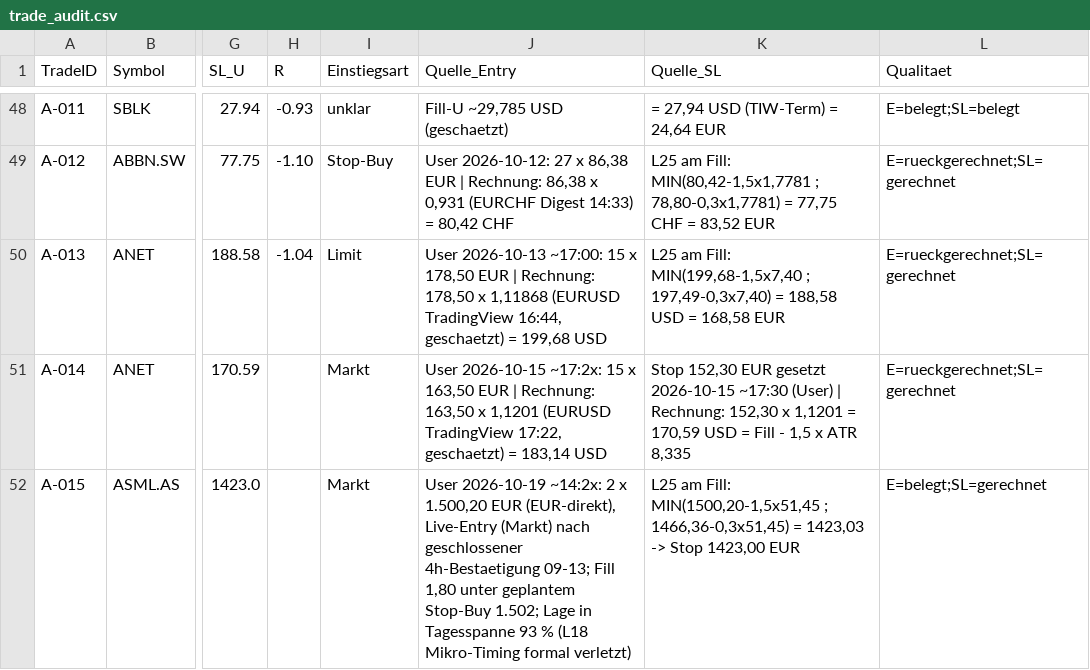
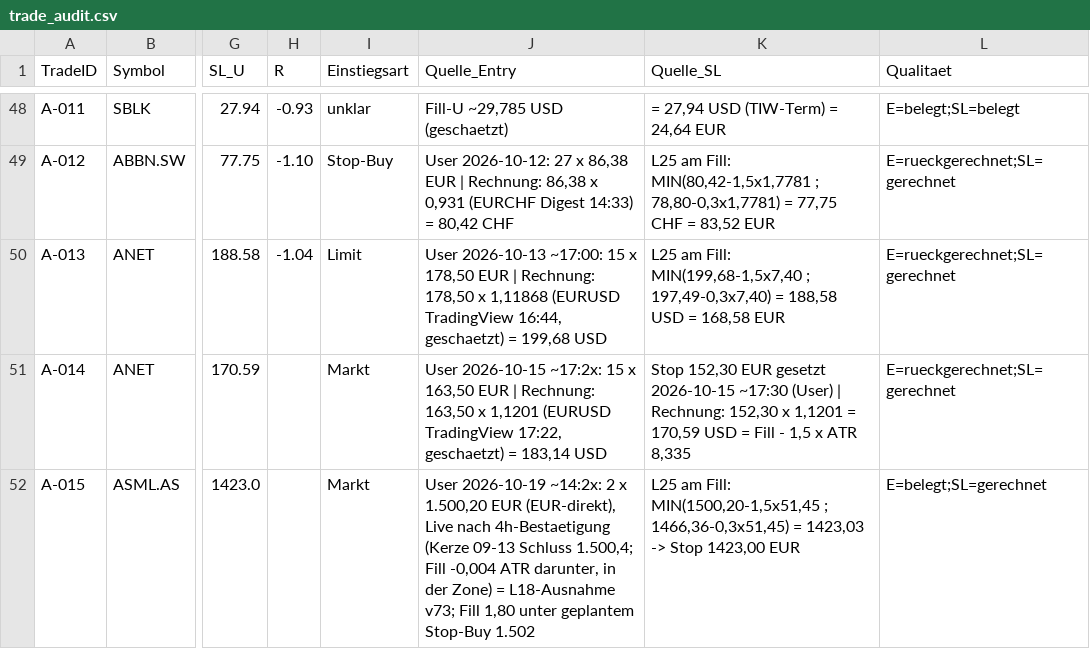
Before and after one commit to Mathematthias/Derivate-Trading-Automatisierung, a CSV file: marketdata-pipeline/state/trade_audit.csv, drawn as a sheet; only a part is shown, gaps mark what is left out; the diff names each change by its address in the sheet, - before the commit and + after, or states it on an @@ line.

```diff
--- a/marketdata-pipeline/state/trade_audit.csv
+++ b/marketdata-pipeline/state/trade_audit.csv
-J52 (Quelle_Entry): …EUR (EUR-direkt), Live-Entry (Markt) nach geschlossener 4h-Bestaetigung 09-13; Fill 1,80 unter geplantem Stop-Buy 1.502; Lage in Tagesspanne 93 % (L18 Mikro-Timing formal verletzt)
+J52 (Quelle_Entry): …EUR (EUR-direkt), Live nach 4h-Bestaetigung (Kerze 09-13 Schluss 1.500,4; Fill -0,004 ATR darunter, in der Zone) = L18-Ausnahme v73; Fill 1,80 unter geplantem Stop-Buy 1.502
```
